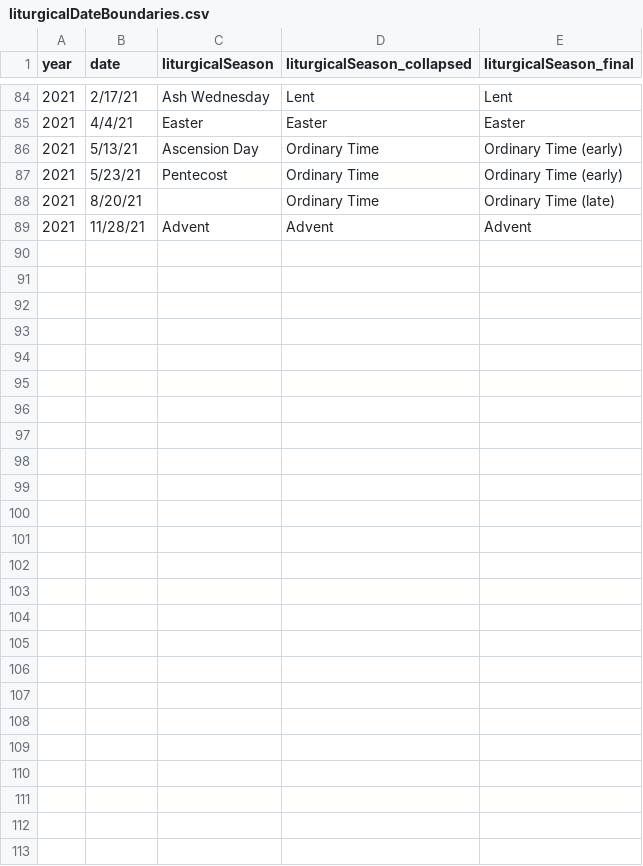
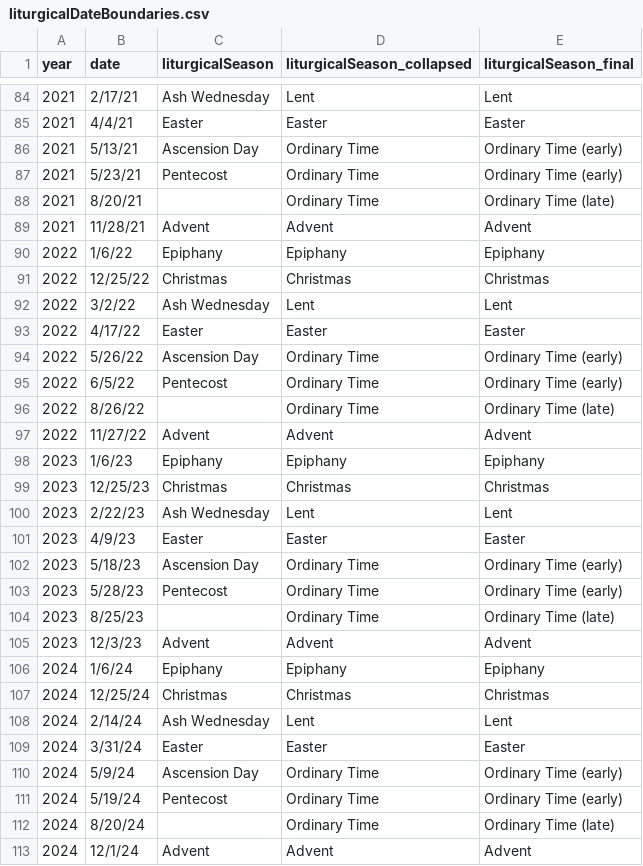
Before and after one commit to eyarzebinski/localbiRds, a CSV file: liturgicalDateBoundaries.csv, drawn as a sheet; only a part is shown, gaps mark what is left out; the diff names each change by its address in the sheet, - before the commit and + after, or states it on an @@ line.

```diff
--- a/liturgicalDateBoundaries.csv
+++ b/liturgicalDateBoundaries.csv
+row 90: 2022 | 1/6/22 | Epiphany | Epiphany | Epiphany
+row 91: 2022 | 12/25/22 | Christmas | Christmas | Christmas
+row 92: 2022 | 3/2/22 | Ash Wednesday | Lent | Lent
+row 93: 2022 | 4/17/22 | Easter | Easter | Easter
+row 94: 2022 | 5/26/22 | Ascension Day | Ordinary Time | Ordinary Time (early)
+row 95: 2022 | 6/5/22 | Pentecost | Ordinary Time | Ordinary Time (early)
+row 96: 2022 | 8/26/22 |  | Ordinary Time | Ordinary Time (late)
+row 97: 2022 | 11/27/22 | Advent | Advent | Advent
+row 98: 2023 | 1/6/23 | Epiphany | Epiphany | Epiphany
+row 99: 2023 | 12/25/23 | Christmas | Christmas | Christmas
+row 100: 2023 | 2/22/23 | Ash Wednesday | Lent | Lent
+row 101: 2023 | 4/9/23 | Easter | Easter | Easter
+row 102: 2023 | 5/18/23 | Ascension Day | Ordinary Time | Ordinary Time (early)
+row 103: 2023 | 5/28/23 | Pentecost | Ordinary Time | Ordinary Time (early)
+row 104: 2023 | 8/25/23 |  | Ordinary Time | Ordinary Time (late)
+row 105: 2023 | 12/3/23 | Advent | Advent | Advent
+row 106: 2024 | 1/6/24 | Epiphany | Epiphany | Epiphany
+row 107: 2024 | 12/25/24 | Christmas | Christmas | Christmas
+row 108: 2024 | 2/14/24 | Ash Wednesday | Lent | Lent
+row 109: 2024 | 3/31/24 | Easter | Easter | Easter
+row 110: 2024 | 5/9/24 | Ascension Day | Ordinary Time | Ordinary Time (early)
+row 111: 2024 | 5/19/24 | Pentecost | Ordinary Time | Ordinary Time (early)
+row 112: 2024 | 8/20/24 |  | Ordinary Time | Ordinary Time (late)
+row 113: 2024 | 12/1/24 | Advent | Advent | Advent
```
Also changed, not shown: ebird_data.csv, 10 other files.
